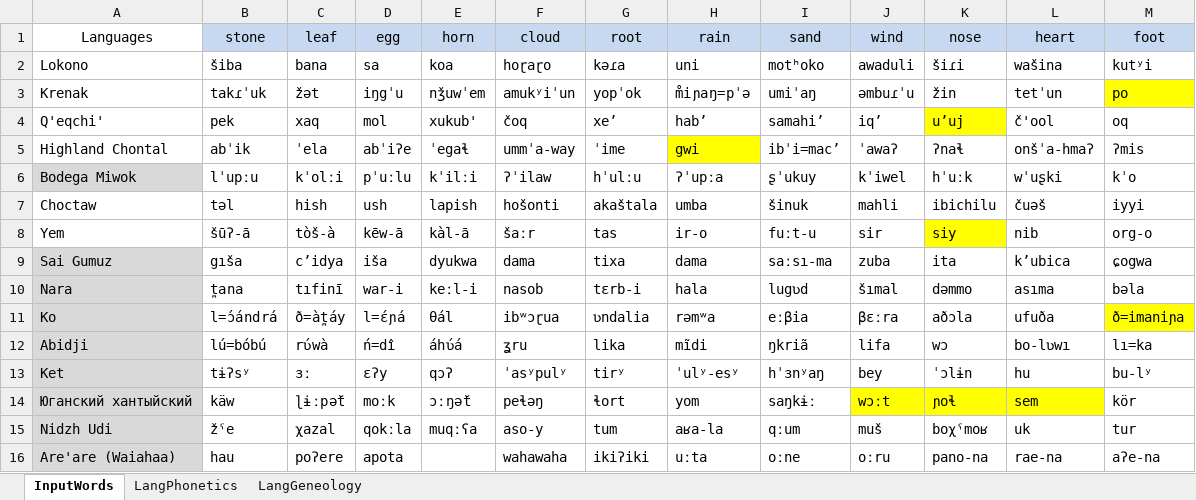
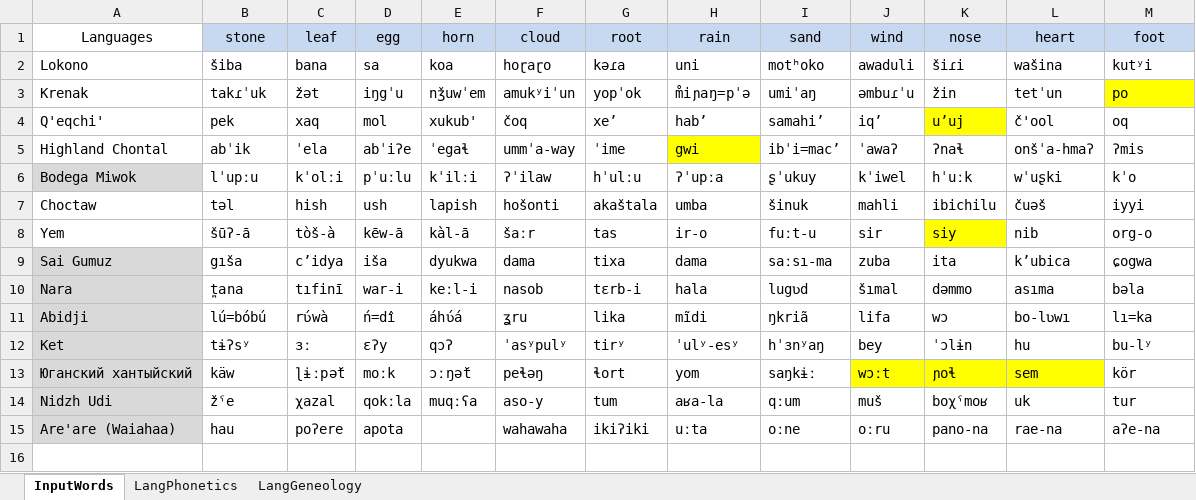
Before and after one commit to a-makarov-alex/phonosemantics.v2, an Excel workbook: src/main/java/input/Input.xlsx, sheet InputWords, drawn as a sheet; values as stored, in another font and other column widths than the file's, no borders; the diff names each change by its address in the sheet, - before the commit and + after, or states it on an @@ line.

```diff
--- a/src/main/java/input/Input.xlsx (sheet InputWords)
+++ b/src/main/java/input/Input.xlsx (sheet InputWords)
-row 11: Ko | l=ɔ́ándrá | ð=àt̪áy | l=ɛ́ɲá | θál | ibʷɔɽua | ʋndalia | rǝmʷa | eːβia | βɛːra | aðɔla | ufuða | ð=imaniɲa
```
Also changed, not shown: sheet LangGeneology, sheet LangPhonetics, src/main/java/output/Normality.xlsx, 10 other files.
